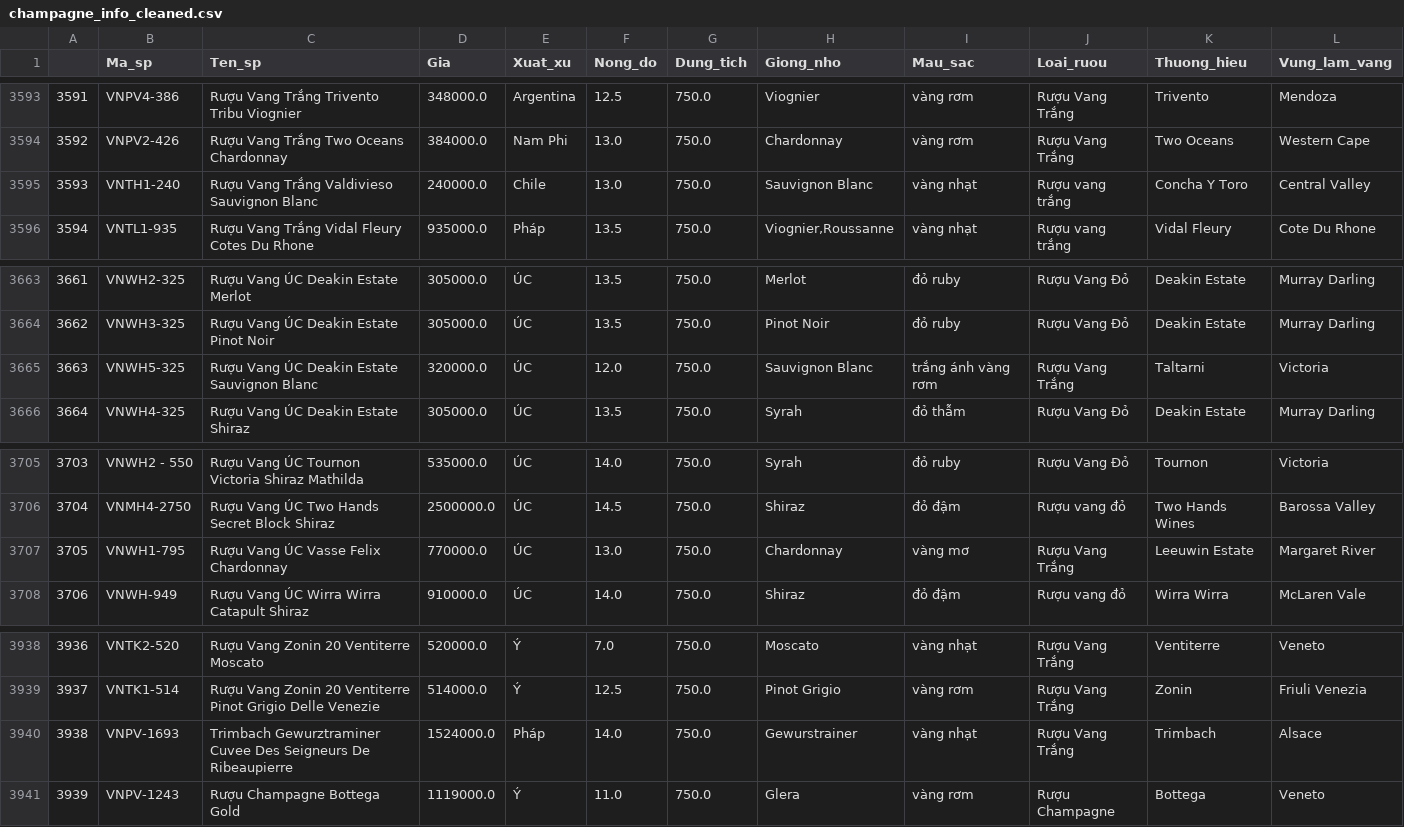
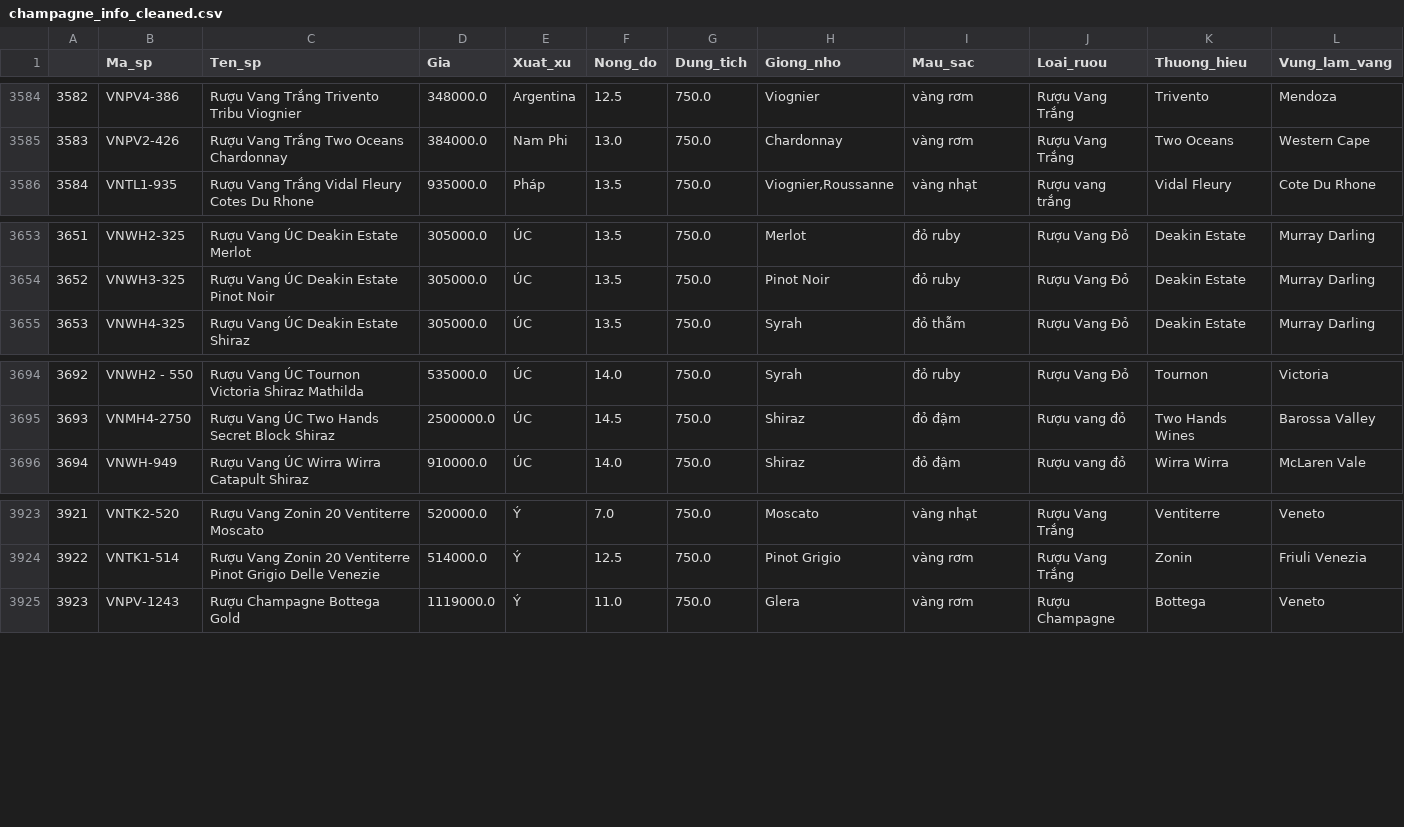
Before and after one commit to nmnghia0506/-NMKHDL_20_21, a CSV file: champagne/champagne/dataset/champagne_info_cleaned.csv, drawn as a sheet; only a part is shown, gaps mark what is left out; the diff covers the shown part only; the diff names each change by its address in the sheet, - before the commit and + after, or states it on an @@ line.

```diff
--- a/champagne/champagne/dataset/champagne_info_cleaned.csv
+++ b/champagne/champagne/dataset/champagne_info_cleaned.csv
@@ column A renumbered from row 426 down @@
-row 3595: 3593 | VNTH1-240 | Rượu Vang Trắng Valdivieso Sauvignon Blanc | 240000.0 | Chile | 13.0 | 750.0 | Sauvignon Blanc | vàng nhạt | Rượu vang trắng | Concha Y Toro | Central Valley
-row 3665: 3663 | VNWH5-325 | Rượu Vang ÚC Deakin Estate Sauvignon Blanc | 320000.0 | ÚC | 12.0 | 750.0 | Sauvignon Blanc | trắng ánh vàng rơm | Rượu Vang Trắng | Taltarni | Victoria
-row 3707: 3705 | VNWH1-795 | Rượu Vang ÚC Vasse Felix Chardonnay | 770000.0 | ÚC | 13.0 | 750.0 | Chardonnay | vàng mơ | Rượu Vang Trắng | Leeuwin Estate | Margaret River
-row 3940: 3938 | VNPV-1693 | Trimbach Gewurztraminer Cuvee Des Seigneurs De Ribeaupierre | 1524000.0 | Pháp | 14.0 | 750.0 | Gewurstrainer | vàng nhạt | Rượu Vang Trắng | Trimbach | Alsace
```
Also changed, not shown: 12 removed rows elsewhere in this file, 4 other files.
